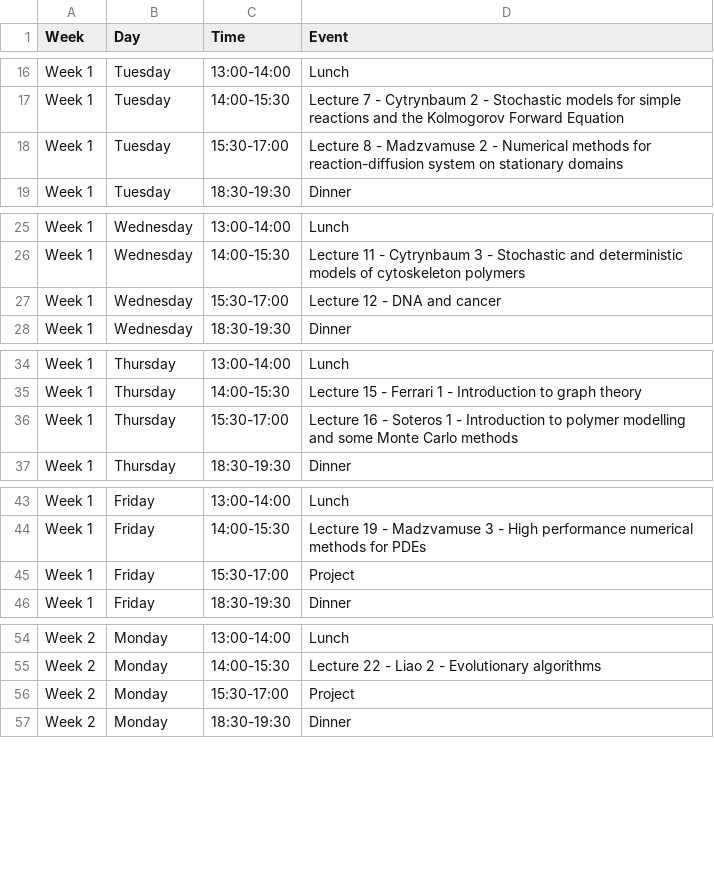
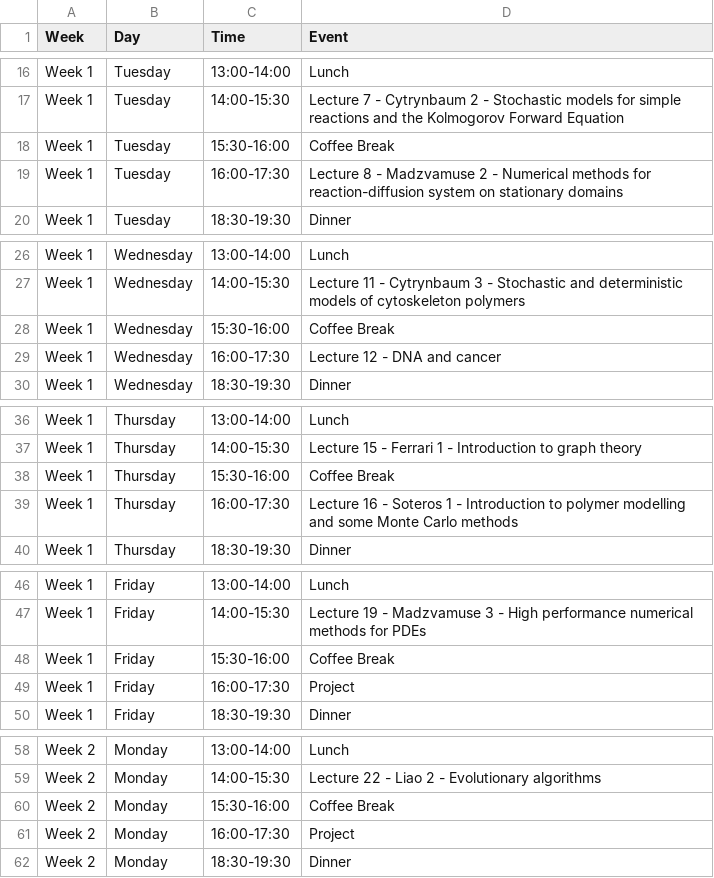
Before and after one commit to julien-arino/3MC-PIMS-ICMS-Winnipeg-2025, a CSV file: _data/schedule-line.csv, drawn as a sheet; only a part is shown, gaps mark what is left out; the diff covers the shown part only.

Commit message:
Update schedule-line.csv

```diff
--- a/_data/schedule-line.csv
+++ b/_data/schedule-line.csv
@@ -17,3 +17,4 @@ Week 1,Tuesday,13:00-14:00,Lunch
 Week 1,Tuesday,14:00-15:30,Lecture 7 - Cytrynbaum 2 - Stochastic models for simple reactions and the Kolmogorov Forward Equation
-Week 1,Tuesday,15:30-17:00,Lecture 8 - Madzvamuse 2 - Numerical methods for reaction-diffusion system on stationary domains
+Week 1,Tuesday,15:30-16:00,Coffee Break
+Week 1,Tuesday,16:00-17:30,Lecture 8 - Madzvamuse 2 - Numerical methods for reaction-diffusion system on stationary domains
 Week 1,Tuesday,18:30-19:30,Dinner
@@ -26,3 +27,4 @@ Week 1,Wednesday,13:00-14:00,Lunch
 Week 1,Wednesday,14:00-15:30,Lecture 11 - Cytrynbaum 3 - Stochastic and deterministic models of cytoskeleton polymers
-Week 1,Wednesday,15:30-17:00,Lecture 12 - DNA and cancer
+Week 1,Wednesday,15:30-16:00,Coffee Break
+Week 1,Wednesday,16:00-17:30,Lecture 12 - DNA and cancer
 Week 1,Wednesday,18:30-19:30,Dinner
@@ -35,3 +37,4 @@ Week 1,Thursday,13:00-14:00,Lunch
 Week 1,Thursday,14:00-15:30,Lecture 15 - Ferrari 1 - Introduction to graph theory
-Week 1,Thursday,15:30-17:00,Lecture 16 - Soteros 1 - Introduction to polymer modelling and some Monte Carlo methods
+Week 1,Thursday,15:30-16:00,Coffee Break
+Week 1,Thursday,16:00-17:30,Lecture 16 - Soteros 1 - Introduction to polymer modelling and some Monte Carlo methods
 Week 1,Thursday,18:30-19:30,Dinner
@@ -44,3 +47,4 @@ Week 1,Friday,13:00-14:00,Lunch
 Week 1,Friday,14:00-15:30,Lecture 19 - Madzvamuse 3 - High performance numerical methods for PDEs
-Week 1,Friday,15:30-17:00,Project
+Week 1,Friday,15:30-16:00,Coffee Break
+Week 1,Friday,16:00-17:30,Project
 Week 1,Friday,18:30-19:30,Dinner
@@ -55,3 +59,4 @@ Week 2,Monday,13:00-14:00,Lunch
 Week 2,Monday,14:00-15:30,Lecture 22 - Liao 2 - Evolutionary algorithms
-Week 2,Monday,15:30-17:00,Project
+Week 2,Monday,15:30-16:00,Coffee Break
+Week 2,Monday,16:00-17:30,Project
 Week 2,Monday,18:30-19:30,Dinner
```
Also changed, not shown: 2 added rows and 2 edited cells elsewhere in this file.
